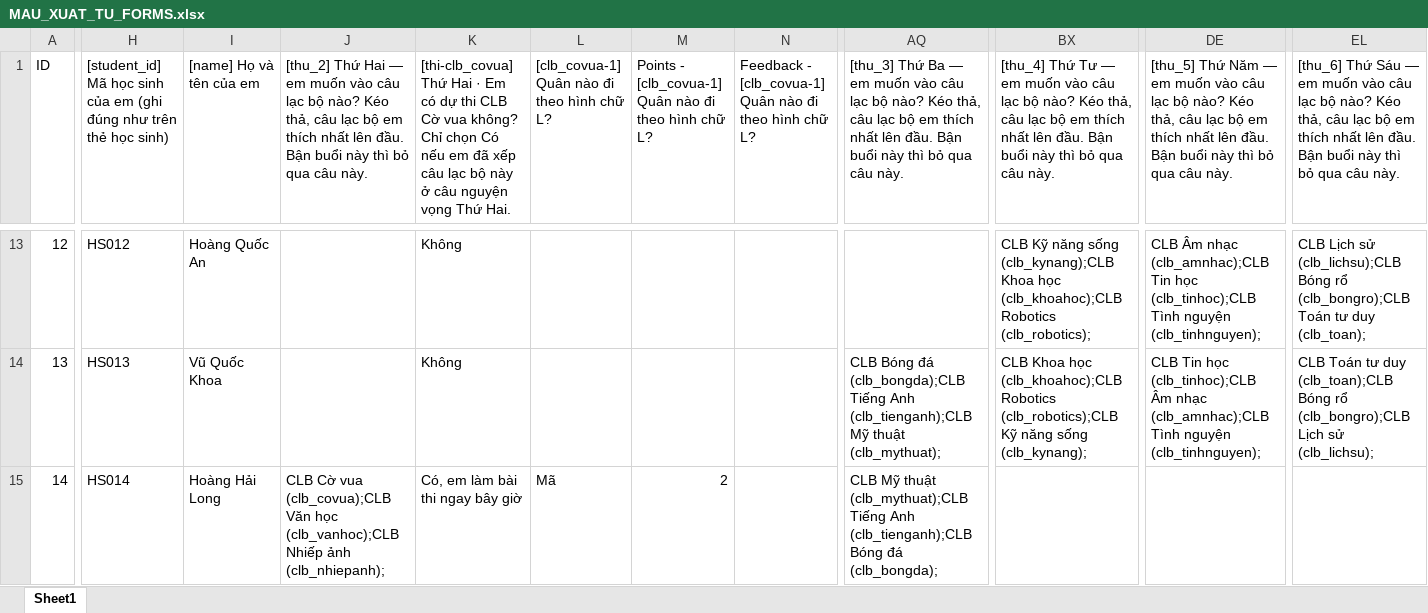
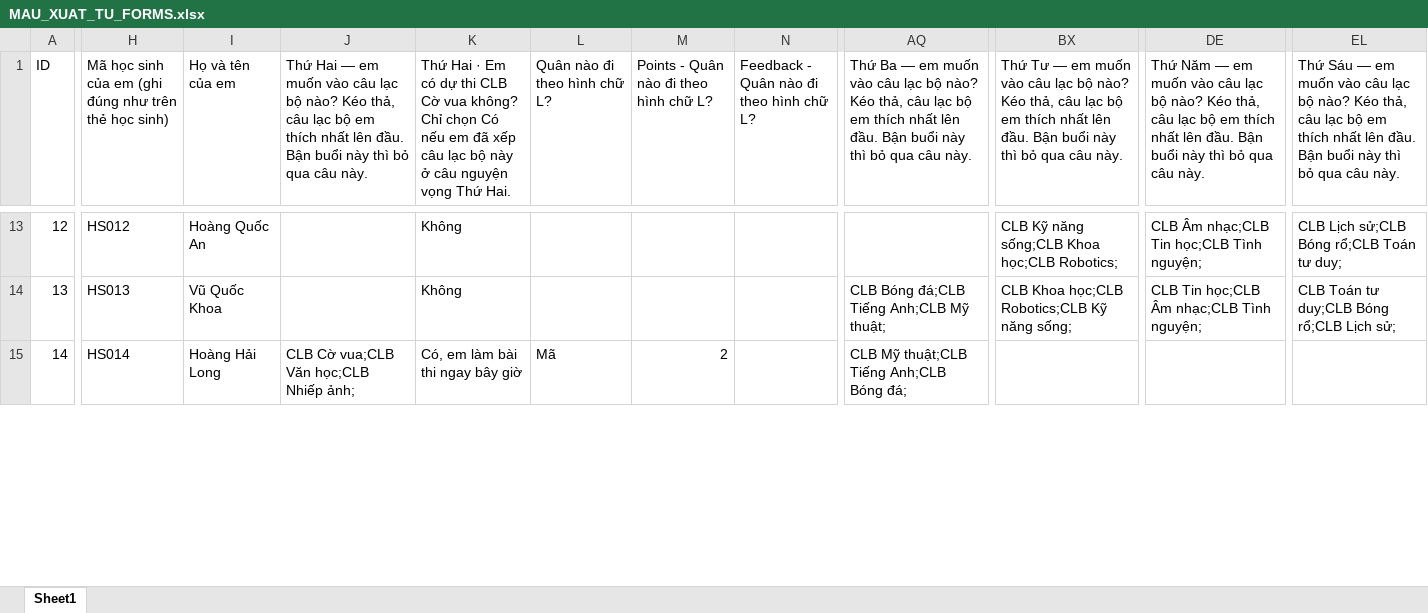
Before and after one commit to nguyenphanvantruong6969-arch/TESTING-DEV, an Excel workbook: mau_forms_thi_clb/MAU_XUAT_TU_FORMS.xlsx, sheet Sheet1, drawn as a sheet; only a part is shown, gaps mark what is left out; values as stored, in another font and other column widths than the file's, no borders; the diff covers the shown part only; the diff names each change by its address in the sheet, - before the commit and + after, or states it on an @@ line.

```diff
--- a/mau_forms_thi_clb/MAU_XUAT_TU_FORMS.xlsx (sheet Sheet1)
+++ b/mau_forms_thi_clb/MAU_XUAT_TU_FORMS.xlsx (sheet Sheet1)
-H1: [student_id] Mã học…
+H1: Mã học…
-I1: [name] Họ và tên của em
+I1: Họ và tên của em
-J1: [thu_2] Thứ Hai…
+J1: Thứ Hai…
-K1: [thi-clb_covua] Thứ Hai…
+K1: Thứ Hai…
-L1: [clb_covua-1] Quân nào đi theo hình chữ L?
+L1: Quân nào đi theo hình chữ L?
-M1: Points - [clb_covua-1] Quân nào đi theo hình chữ L?
+M1: Points - Quân nào đi theo hình chữ L?
-N1: Feedback - [clb_covua-1] Quân nào…
+N1: Feedback - Quân nào…
-AQ1: [thu_3] Thứ Ba…
+AQ1: Thứ Ba…
-BX1: [thu_4] Thứ Tư…
+BX1: Thứ Tư…
-DE1: [thu_5] Thứ Năm…
+DE1: Thứ Năm…
-EL1: [thu_6] Thứ Sáu…
+EL1: Thứ Sáu…
-BX13: …Kỹ năng sống (clb_kynang);CLB Khoa học (clb_khoahoc);CLB Robotics (clb_robotics);
+BX13: …Kỹ năng sống;CLB Khoa học;CLB Robotics;
-DE13: CLB Âm nhạc (clb_amnhac);CLB Tin học (clb_tinhoc);CLB Tình nguyện (clb_tinhnguyen);
+DE13: CLB Âm nhạc;CLB Tin học;CLB Tình nguyện;
-EL13: CLB Lịch sử (clb_lichsu);CLB Bóng rổ (clb_bongro);CLB Toán tư duy (clb_toan);
+EL13: CLB Lịch sử;CLB Bóng rổ;CLB Toán tư duy;
-AQ14: CLB Bóng đá (clb_bongda);CLB Tiếng Anh (clb_tienganh);CLB Mỹ thuật (clb_mythuat);
+AQ14: CLB Bóng đá;CLB Tiếng Anh;CLB Mỹ thuật;
-BX14: CLB Khoa học (clb_khoahoc);CLB Robotics (clb_robotics);CLB Kỹ năng sống (clb_kynang);
+BX14: CLB Khoa học;CLB Robotics;CLB Kỹ năng sống;
-DE14: CLB Tin học (clb_tinhoc);CLB Âm nhạc (clb_amnhac);CLB Tình nguyện (clb_tinhnguyen);
+DE14: CLB Tin học;CLB Âm nhạc;CLB Tình nguyện;
-EL14: …Toán tư duy (clb_toan);CLB Bóng rổ (clb_bongro);CLB Lịch sử (clb_lichsu);
+EL14: …Toán tư duy;CLB Bóng rổ;CLB Lịch sử;
-J15: CLB Cờ vua (clb_covua);CLB Văn học (clb_vanhoc);CLB Nhiếp ảnh (clb_nhiepanh);
+J15: CLB Cờ vua;CLB Văn học;CLB Nhiếp ảnh;
-AQ15: CLB Mỹ thuật (clb_mythuat);CLB Tiếng Anh (clb_tienganh);CLB Bóng đá (clb_bongda);
+AQ15: CLB Mỹ thuật;CLB Tiếng Anh;CLB Bóng đá;
```
Also changed, not shown: 325 edited cells elsewhere in this sheet, 24 other files.
